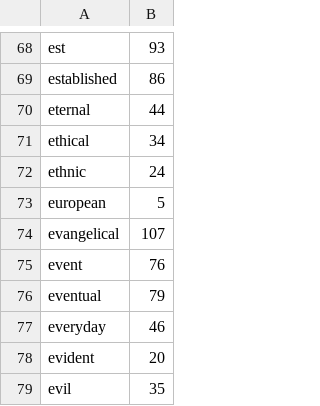
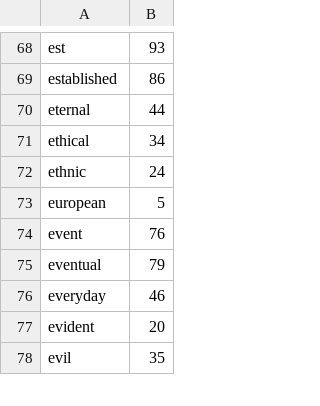
Before and after one commit to escribanoruben/tale, a TSV file: internal/worddata/en/e/adjectives.tsv, drawn as a sheet; only a part is shown, gaps mark what is left out; the diff names each change by its address in the sheet, - before the commit and + after, or states it on an @@ line.

```diff
--- a/internal/worddata/en/e/adjectives.tsv
+++ b/internal/worddata/en/e/adjectives.tsv
-row 74: evangelical | 107
```
Also changed, not shown: internal/worddata/en/p/adjectives.tsv, internal/worddata/es/c/adjectives.tsv, 21 other files.
